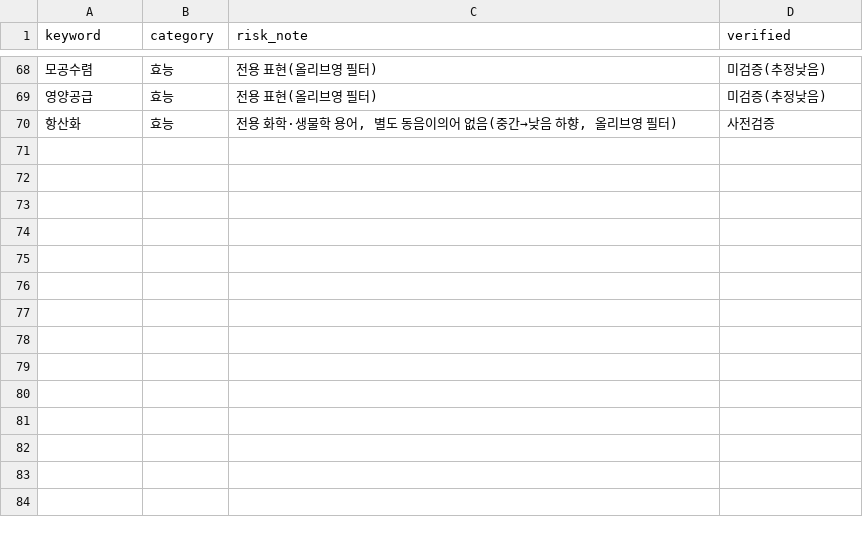
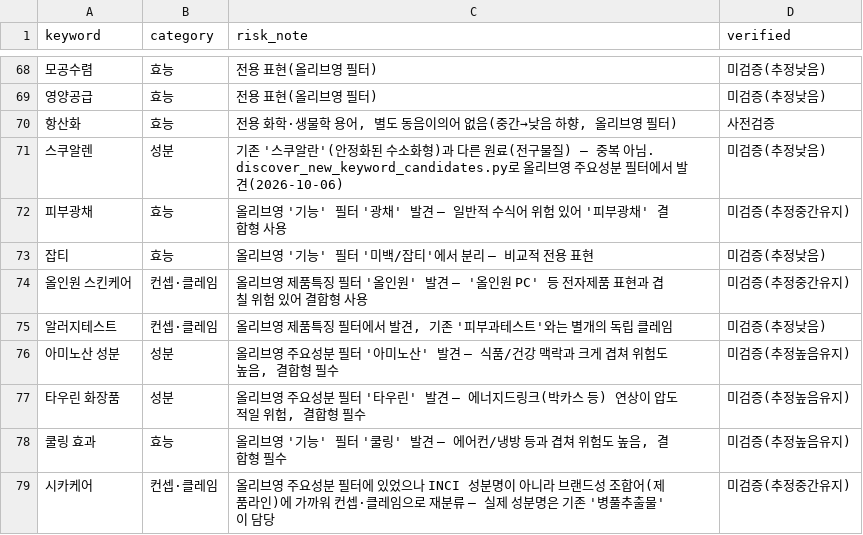
Before and after one commit to hyunj11/thesis, a CSV file: naver_keywords_final.csv, drawn as a sheet; only a part is shown, gaps mark what is left out; the diff names each change by its address in the sheet, - before the commit and + after, or states it on an @@ line.

```diff
--- a/naver_keywords_final.csv
+++ b/naver_keywords_final.csv
+row 71: 스쿠알렌 | 성분 | 기존 '스쿠알란'(안정화된 수소화형)과 다른 원료(전구물질) — 중복 아님. discover_new_keyword_candidates.py로 올리브영 주요성분 필터에서 발견(2026-10-06) | 미검증(추정낮음)
+row 72: 피부광채 | 효능 | 올리브영 '기능' 필터 '광채' 발견 — 일반적 수식어 위험 있어 '피부광채' 결합형 사용 | 미검증(추정중간유지)
+row 73: 잡티 | 효능 | 올리브영 '기능' 필터 '미백/잡티'에서 분리 — 비교적 전용 표현 | 미검증(추정낮음)
+row 74: 올인원 스킨케어 | 컨셉·클레임 | 올리브영 제품특징 필터 '올인원' 발견 — '올인원 PC' 등 전자제품 표현과 겹칠 위험 있어 결합형 사용 | 미검증(추정중간유지)
+row 75: 알러지테스트 | 컨셉·클레임 | 올리브영 제품특징 필터에서 발견, 기존 '피부과테스트'와는 별개의 독립 클레임 | 미검증(추정낮음)
+row 76: 아미노산 성분 | 성분 | 올리브영 주요성분 필터 '아미노산' 발견 — 식품/건강 맥락과 크게 겹쳐 위험도 높음, 결합형 필수 | 미검증(추정높음유지)
+row 77: 타우린 화장품 | 성분 | 올리브영 주요성분 필터 '타우린' 발견 — 에너지드링크(박카스 등) 연상이 압도적일 위험, 결합형 필수 | 미검증(추정높음유지)
+row 78: 쿨링 효과 | 효능 | 올리브영 '기능' 필터 '쿨링' 발견 — 에어컨/냉방 등과 겹쳐 위험도 높음, 결합형 필수 | 미검증(추정높음유지)
+row 79: 시카케어 | 컨셉·클레임 | 올리브영 주요성분 필터에 있었으나 INCI 성분명이 아니라 브랜드성 조합어(제품라인)에 가까워 컨셉·클레임으로 재분류 — 실제 성분명은 기존 '병풀추출물'이 담당 | 미검증(추정중간유지)
```
Also changed, not shown: 1 other file.
